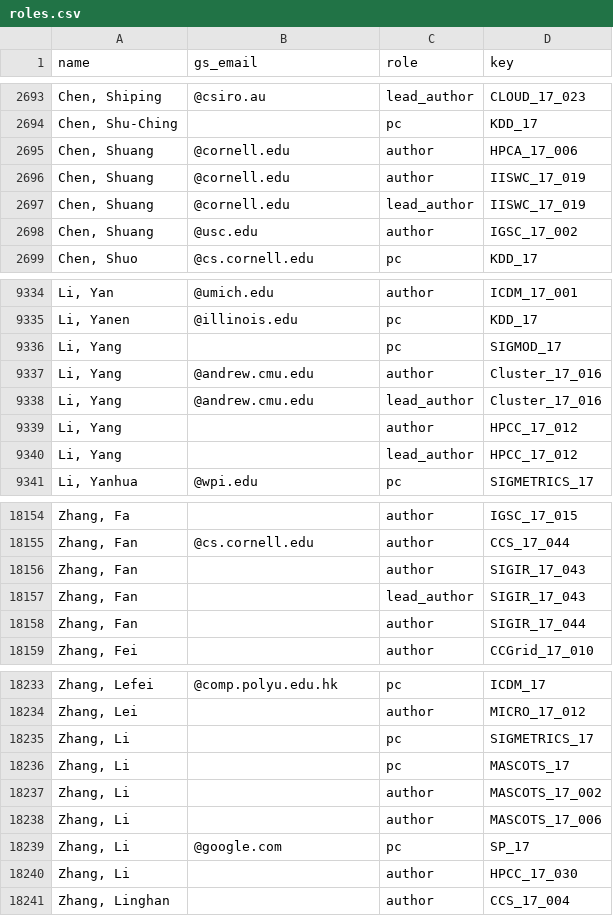
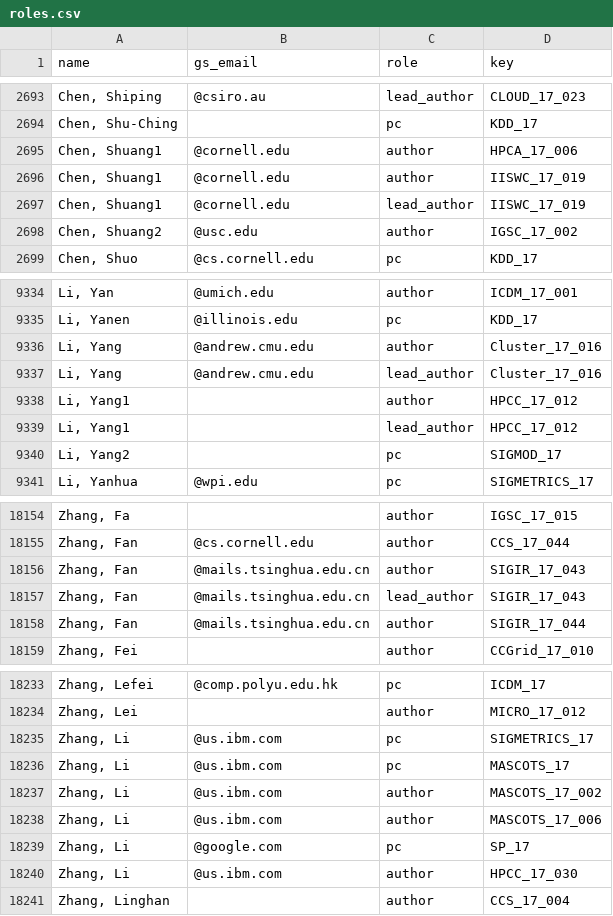
Before and after one commit to eitanf/sysconf, a CSV file: features/roles.csv, drawn as a sheet; only a part is shown, gaps mark what is left out; removed rows and columns are numbered as before the commit, all else as after; the diff covers the shown part only; the diff names each change by its address in the sheet, - before the commit and + after, or states it on an @@ line.

Commit message:
Fix/add duplicate author data
Because of a misprioritized if statement in gather_persons.py, people
who had duplicate names were all assigned the affiliation and sector
based on the email address of the survey author of one of them.
In addition to fixing this bug, I went over all the duplicates that were
missing a GS profile and tried to fit them with one with newer GS data.

```diff
--- a/features/roles.csv
+++ b/features/roles.csv
-A2695:A2697 (name): Chen, Shuang
+A2695:A2697 (name): Chen, Shuang1
-A2698 (name): Chen, Shuang
+A2698 (name): Chen, Shuang2
-row 9336: Li, Yang |  | pc | SIGMOD_17
-A9338:A9339 (name): Li, Yang
+A9338:A9339 (name): Li, Yang1
+row 9340: Li, Yang2 |  | pc | SIGMOD_17
-B18156:B18158 (gs_email): (empty)
+B18156:B18158 (gs_email): @mails.tsinghua.edu.cn
-B18235:B18238 (gs_email): (empty)
+B18235:B18238 (gs_email): @us.ibm.com
-B18240 (gs_email): (empty)
+B18240 (gs_email): @us.ibm.com
```
Also changed, not shown: 18 edited cells elsewhere in this file, data/interest_mapping.csv, data/verified_gender_mapping.csv, 33 other files.
